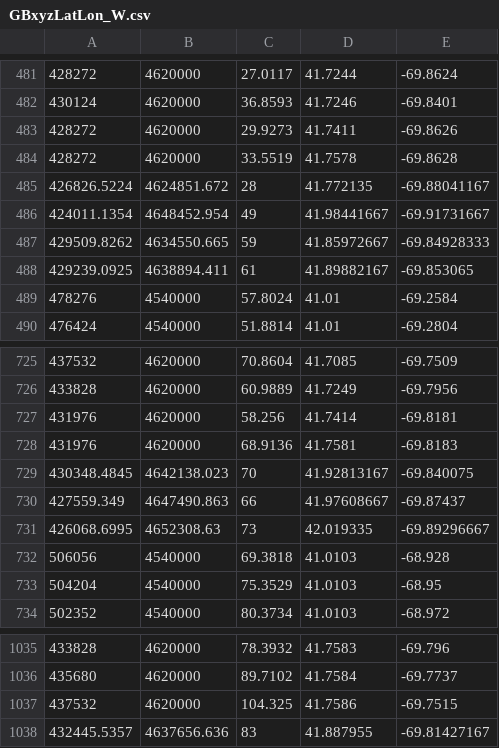
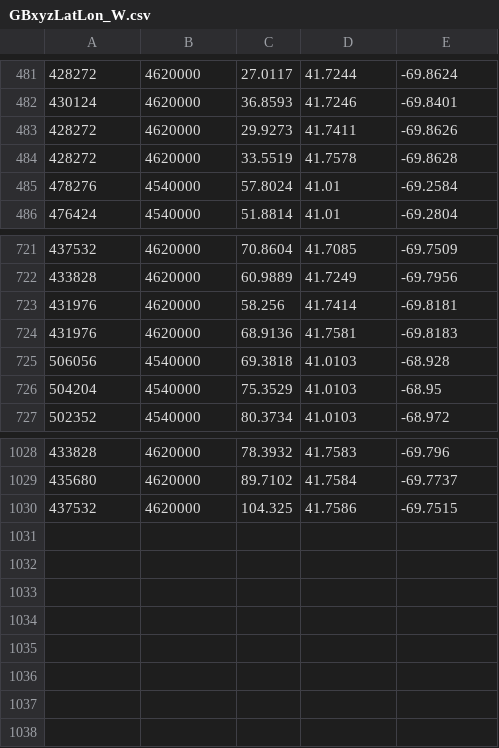
Before and after one commit to NEFSC/READ-PDP-GeoSAMS, a CSV file: Grids/GBxyzLatLon_W.csv, drawn as a sheet; only a part is shown, gaps mark what is left out.

```diff
--- a/Grids/GBxyzLatLon_W.csv
+++ b/Grids/GBxyzLatLon_W.csv
@@ -484,6 +484,2 @@
 428272,4620000,33.5519,41.7578,-69.8628
-426826.5224,4624851.672,28,41.772135,-69.88041167
-424011.1354,4648452.954,49,41.98441667,-69.91731667
-429509.8262,4634550.665,59,41.85972667,-69.84928333
-429239.0925,4638894.411,61,41.89882167,-69.853065
 478276,4540000,57.8024,41.01,-69.2584
@@ -728,5 +724,2 @@
 431976,4620000,68.9136,41.7581,-69.8183
-430348.4845,4642138.023,70,41.92813167,-69.840075
-427559.349,4647490.863,66,41.97608667,-69.87437
-426068.6995,4652308.63,73,42.019335,-69.89296667
 506056,4540000,69.3818,41.0103,-68.928
@@ -1037,2 +1030 @@
 437532,4620000,104.325,41.7586,-69.7515
-432445.5357,4637656.636,83,41.887955,-69.81427167
```
Also changed, not shown: Grids/GBxyzLatLonStrata_W.csv, 7 other files.
